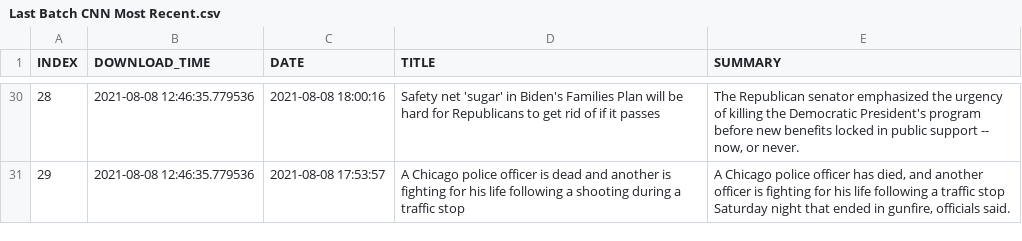
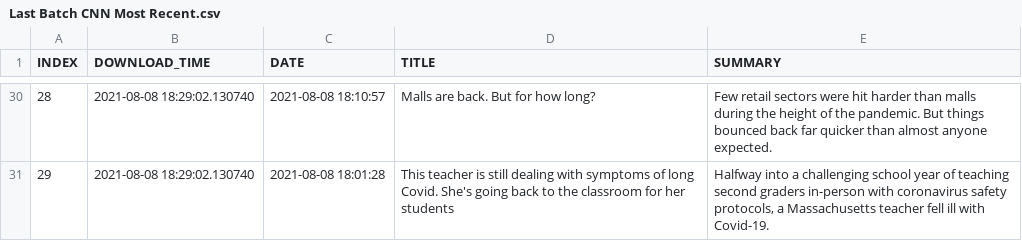
Before and after one commit to BPod123/NEWSFLASH, a CSV file: output/Last Batch/Last Batch CNN Most Recent.csv, drawn as a sheet; only a part is shown, gaps mark what is left out; the diff covers the shown part only.

```diff
--- a/output/Last Batch/Last Batch CNN Most Recent.csv
+++ b/output/Last Batch/Last Batch CNN Most Recent.csv
@@ -30,2 +30,2 @@ INDEX,DOWNLOAD_TIME,DATE,TITLE,SUMMARY
-28,2021-08-08 12:46:35.779536,2021-08-08 18:00:16,Safety net 'sugar' in Biden's Families Plan will be hard for Republicans to get rid of if it passes,"The Republican senator emphasized the urgency of killing the Democratic President's program before new benefits locked in public support -- now, or never."
-29,2021-08-08 12:46:35.779536,2021-08-08 17:53:57,A Chicago police officer is dead and another is fighting for his life following a shooting during a traffic stop,"A Chicago police officer has died, and another officer is fighting for his life following a traffic stop Saturday night that ended in gunfire, officials said."
+28,2021-08-08 18:29:02.130740,2021-08-08 18:10:57,Malls are back. But for how long?,Few retail sectors were hit harder than malls during the height of the pandemic. But things bounced back far quicker than almost anyone expected.
+29,2021-08-08 18:29:02.130740,2021-08-08 18:01:28,This teacher is still dealing with symptoms of long Covid. She's going back to the classroom for her students,"Halfway into a challenging school year of teaching second graders in-person with coronavirus safety protocols, a Massachusetts teacher fell ill with Covid-19."
```
Also changed, not shown: 112 edited cells elsewhere in this file, output/Last Batch/Last Batch CNBC Finance.csv, output/Last Batch/Last Batch CNN U.S..csv, 9 other files.
